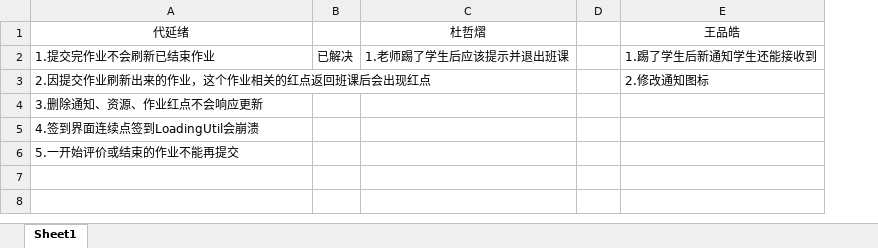
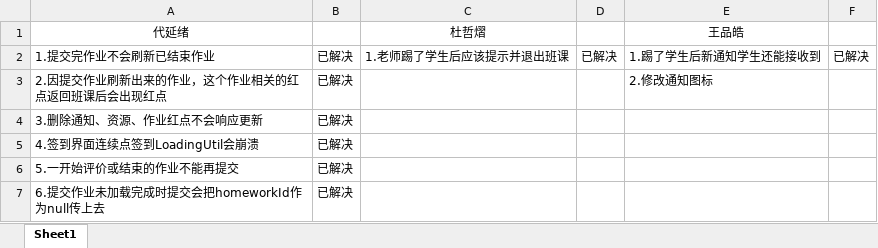
Before and after one commit to Karuao/SmartClass, an Excel workbook: 基于Android的智慧移动课堂学习系统/App测试bug记录3.xlsx, sheet Sheet1, drawn as a sheet; values as stored, in another font and other column widths than the file's, no borders; removed rows and columns are numbered as before the commit, all else as after; the diff names each change by its address in the sheet, - before the commit and + after, or states it on an @@ line.

```diff
--- a/基于Android的智慧移动课堂学习系统/App测试bug记录3.xlsx (sheet Sheet1)
+++ b/基于Android的智慧移动课堂学习系统/App测试bug记录3.xlsx (sheet Sheet1)
-column D, empty
+column D, row 2: 已解决
+column F, row 2: 已解决
-B3:B6: (empty)
+B3:B6: 已解决
+row 7: 6.提交作业未加载完成时提交会把homeworkId作为null传上去 | 已解决
```
Also changed, not shown: 11 other files.
